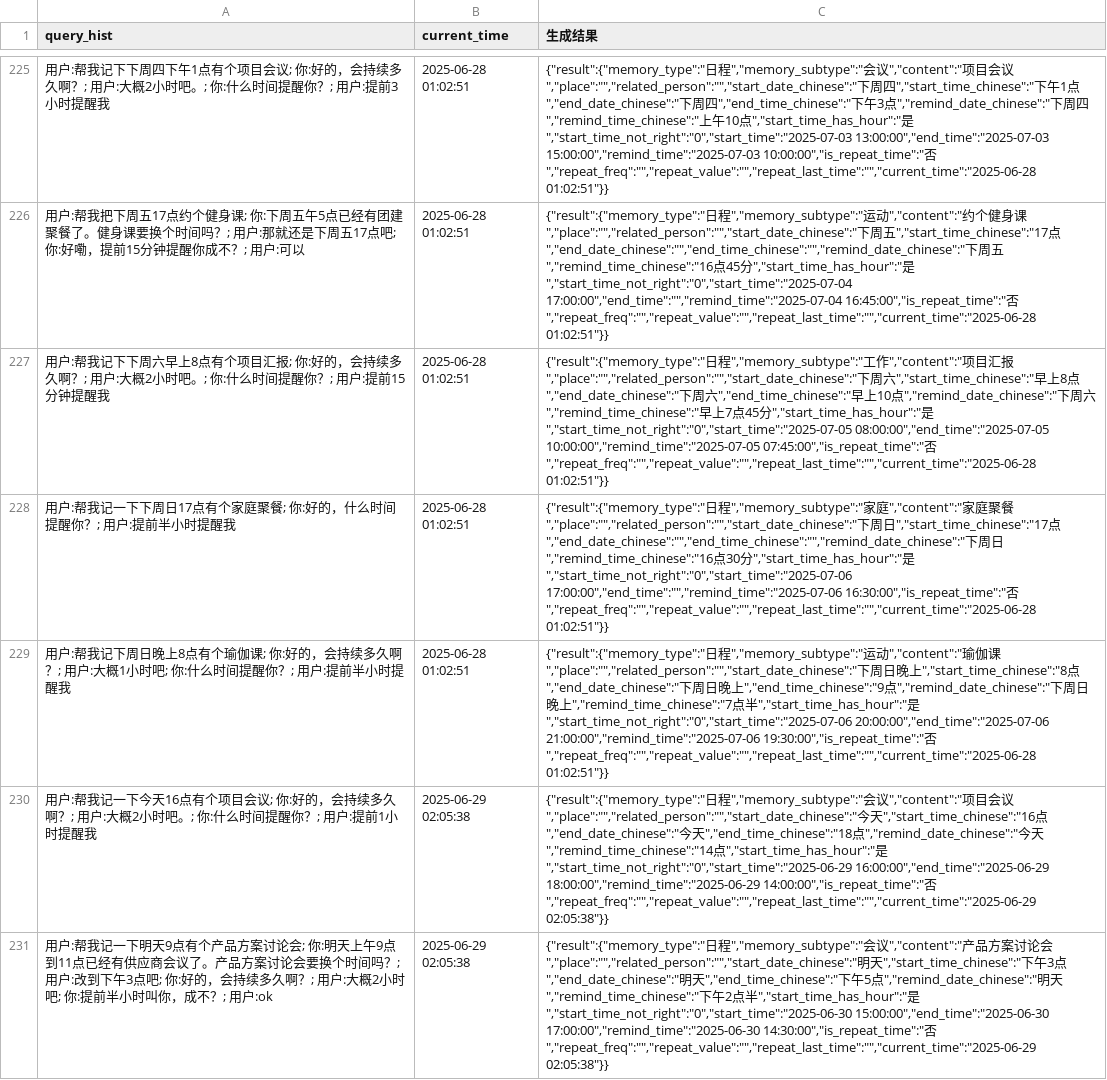
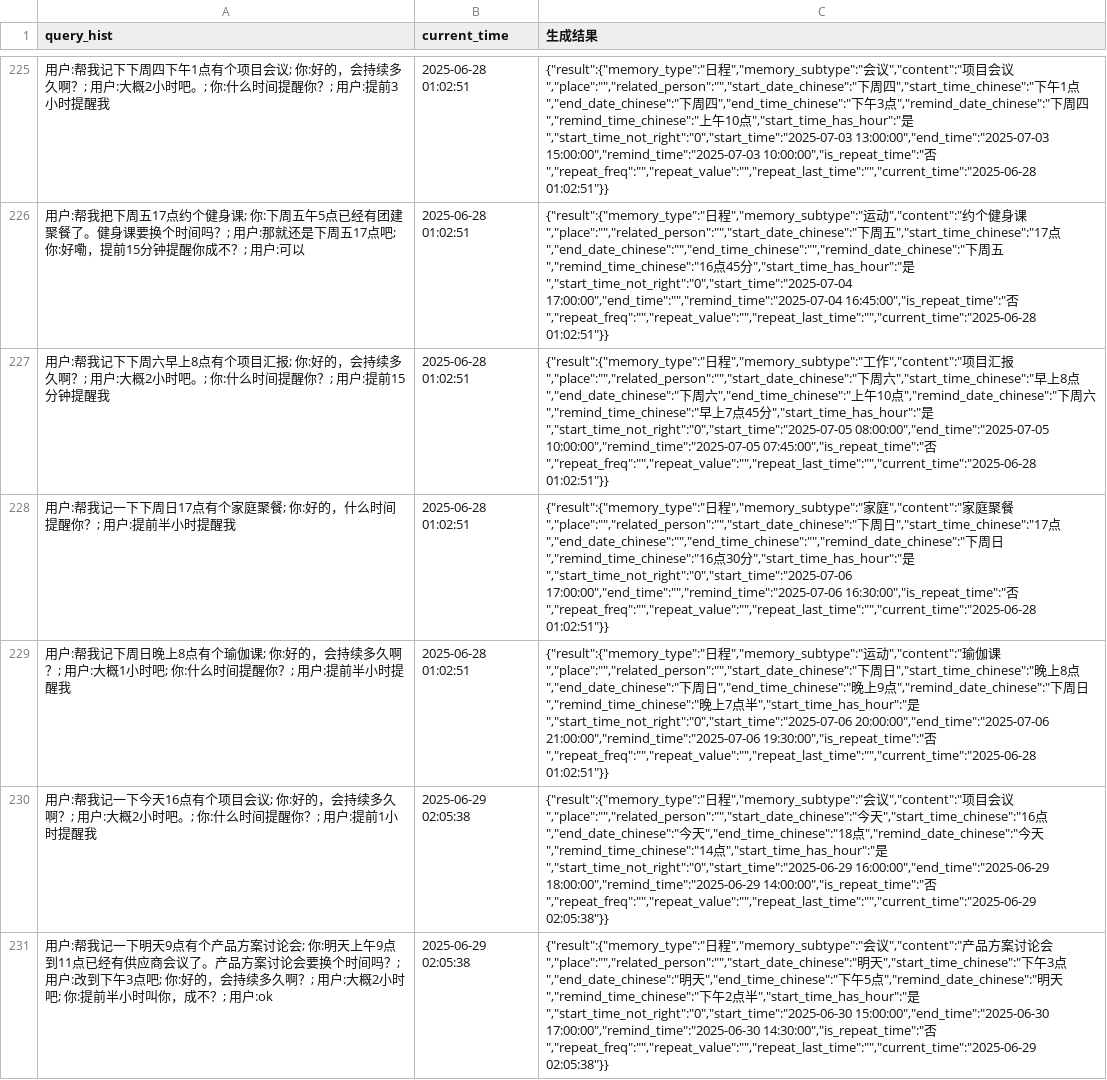
Before and after one commit to zhouyuchi144/memory_test, a CSV file: 1_生成结果/集合4-多轮数据.csv, drawn as a sheet; only a part is shown, gaps mark what is left out; the diff covers the shown part only; the diff names each change by its address in the sheet, - before the commit and + after, or states it on an @@ line.

```diff
--- a/1_生成结果/集合4-多轮数据.csv
+++ b/1_生成结果/集合4-多轮数据.csv
-C227 (生成结果): …六","end_time_chinese":"早上10点…
+C227 (生成结果): …六","end_time_chinese":"上午10点…
-C229 (生成结果): …周日晚上","start_time_chinese":"8点","end_date_chinese":"下周日晚上","end_time_chinese":"9点","remind_date_chinese":"下周日晚上","remind_time_chinese":"7点半…
+C229 (生成结果): …周日","start_time_chinese":"晚上8点","end_date_chinese":"下周日","end_time_chinese":"晚上9点","remind_date_chinese":"下周日","remind_time_chinese":"晚上7点半…
```
Also changed, not shown: 74 edited cells elsewhere in this file, 0_原始数据集/集合2-重点例行case.csv, 1_生成结果/result_集合4-多轮数据.csv, 10 other files.
